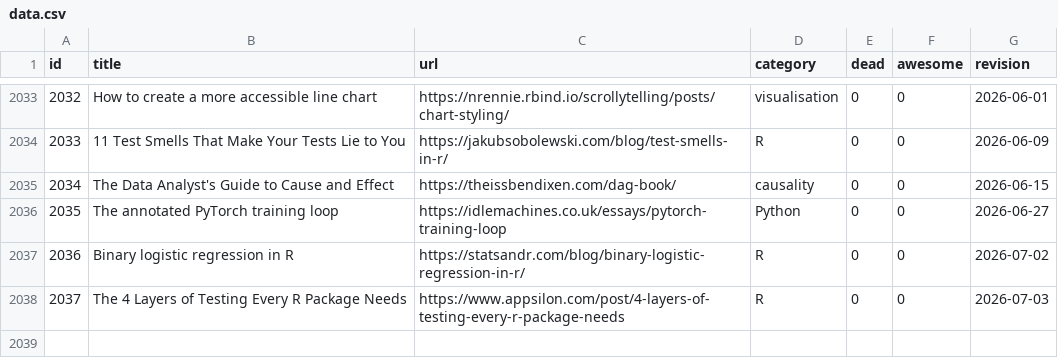
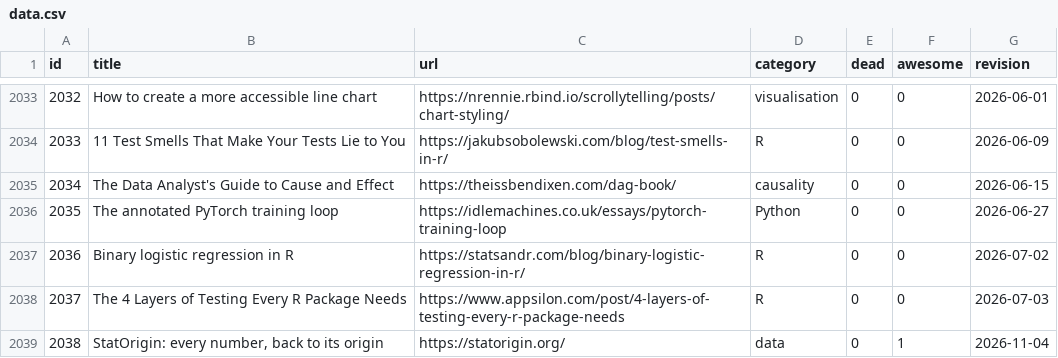
Before and after one commit to erikgahner/awesome-statistics, a CSV file: data.csv, drawn as a sheet; only a part is shown, gaps mark what is left out; the diff names each change by its address in the sheet, - before the commit and + after, or states it on an @@ line.

Commit message:
Add StatOrigin to the dataset

```diff
--- a/data.csv
+++ b/data.csv
+row 2039: 2038 | StatOrigin: every number, back to its origin | https://statorigin.org/ | data | 0 | 1 | 2026-11-04
```
